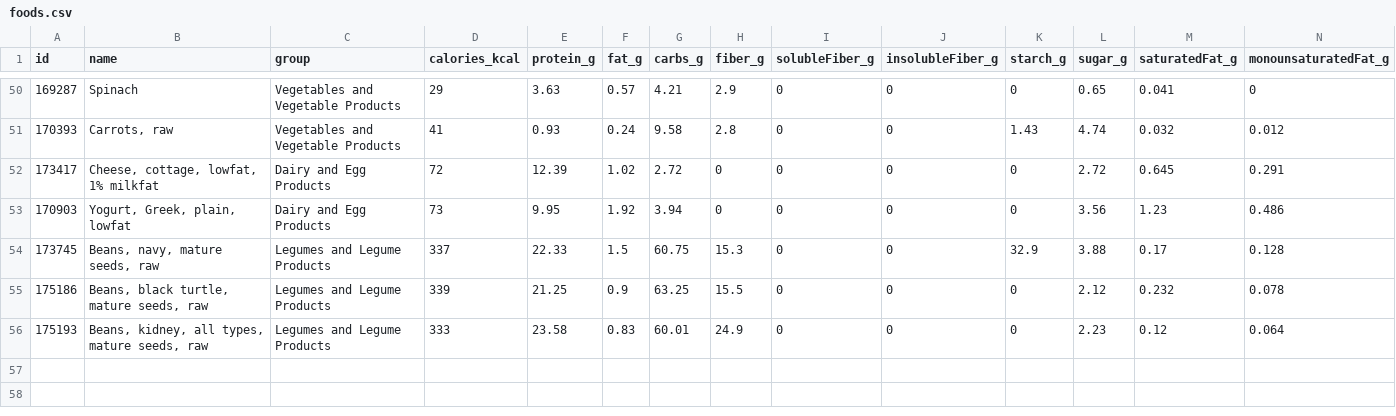
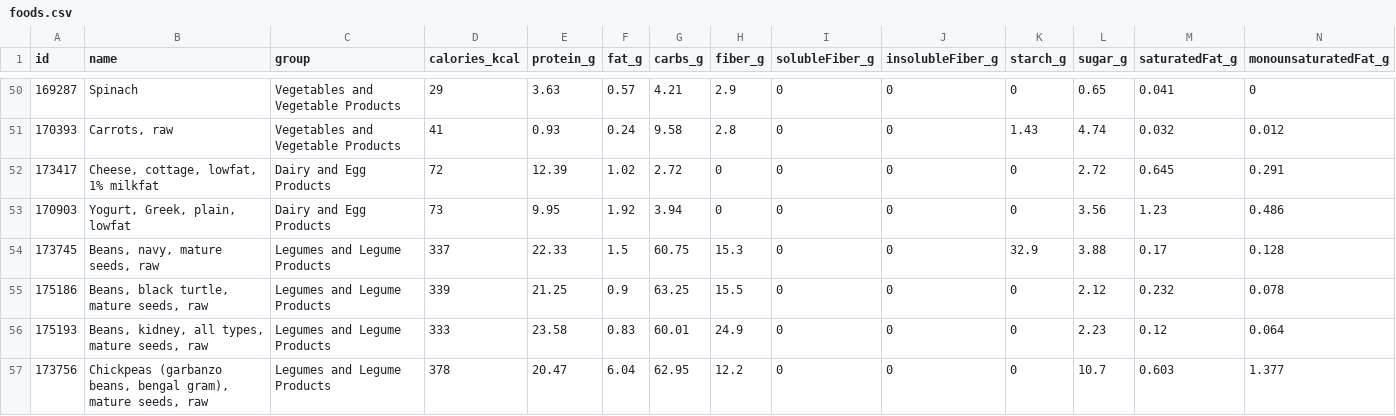
Before and after one commit to marcusdenice/food-tracker, a CSV file: foods.csv, drawn as a sheet; only a part is shown, gaps mark what is left out; rows hold the shown columns only; the diff names each change by its address in the sheet, - before the commit and + after, or states it on an @@ line.

Commit message:
Add files via upload

```diff
--- a/foods.csv
+++ b/foods.csv
+row 57: 173756 | Chickpeas (garbanzo beans, bengal gram), mature seeds, raw | Legumes and Legume Products | 378 | 20.47 | 6.04 | 62.95 | 12.2 | 0 | 0 | 0 | 10.7 | 0.603 | 1.377
```
